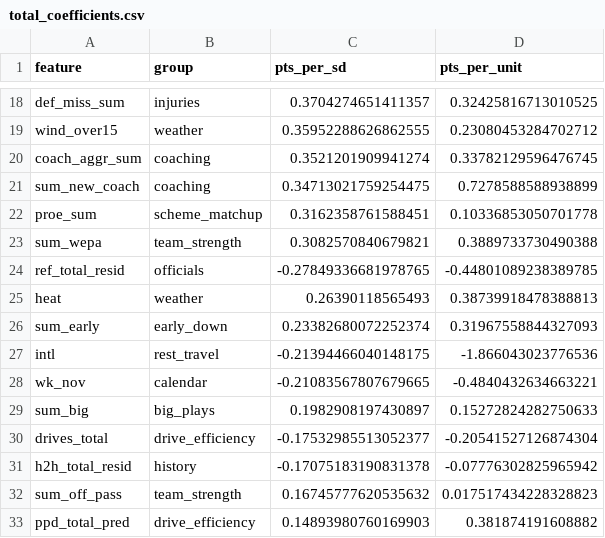
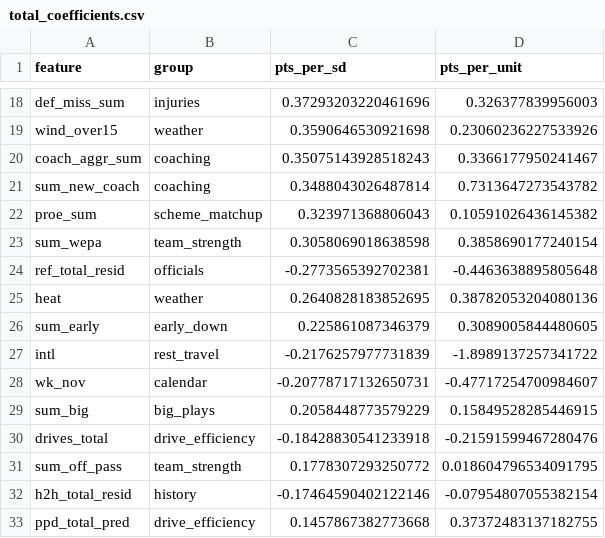
Before and after one commit to jferaz23/nfl-line-model, a CSV file: artifacts/total_coefficients.csv, drawn as a sheet; only a part is shown, gaps mark what is left out; removed rows and columns are numbered as before the commit, all else as after; the diff covers the shown part only; the diff names each change by its address in the sheet, - before the commit and + after, or states it on an @@ line.

```diff
--- a/artifacts/total_coefficients.csv
+++ b/artifacts/total_coefficients.csv
-C18 (pts_per_sd): 0.3704274651411357
+C18 (pts_per_sd): 0.37293203220461696
-D18 (pts_per_unit): 0.32425816713010525
+D18 (pts_per_unit): 0.326377839956003
-C19 (pts_per_sd): 0.35952288626862555
+C19 (pts_per_sd): 0.3590646530921698
-D19 (pts_per_unit): 0.23080453284702712
+D19 (pts_per_unit): 0.23060236227533926
-C20 (pts_per_sd): 0.3521201909941274
+C20 (pts_per_sd): 0.35075143928518243
-D20 (pts_per_unit): 0.33782129596476745
+D20 (pts_per_unit): 0.3366177950241467
-C21 (pts_per_sd): 0.34713021759254475
+C21 (pts_per_sd): 0.3488043026487814
-D21 (pts_per_unit): 0.7278588588938899
+D21 (pts_per_unit): 0.7313647273543782
-C22 (pts_per_sd): 0.3162358761588451
+C22 (pts_per_sd): 0.323971368806043
-D22 (pts_per_unit): 0.10336853050701778
+D22 (pts_per_unit): 0.10591026436145382
-C23 (pts_per_sd): 0.3082570840679821
+C23 (pts_per_sd): 0.3058069018638598
-D23 (pts_per_unit): 0.3889733730490388
+D23 (pts_per_unit): 0.3858690177240154
-C24 (pts_per_sd): -0.27849336681978765
+C24 (pts_per_sd): -0.2773565392702381
-D24 (pts_per_unit): -0.44801089238389785
+D24 (pts_per_unit): -0.4463638895805648
-C25 (pts_per_sd): 0.26390118565493
+C25 (pts_per_sd): 0.2640828183852695
-D25 (pts_per_unit): 0.38739918478388813
+D25 (pts_per_unit): 0.38782053204080136
-C26 (pts_per_sd): 0.23382680072252374
+C26 (pts_per_sd): 0.225861087346379
-D26 (pts_per_unit): 0.31967558844327093
+D26 (pts_per_unit): 0.3089005844480605
-C27 (pts_per_sd): -0.21394466040148175
+C27 (pts_per_sd): -0.2176257977731839
-D27 (pts_per_unit): -1.866043023776536
+D27 (pts_per_unit): -1.8989137257341722
-C28 (pts_per_sd): -0.21083567807679665
+C28 (pts_per_sd): -0.20778717132650731
-D28 (pts_per_unit): -0.4840432634663221
+D28 (pts_per_unit): -0.47717254700984607
-C29 (pts_per_sd): 0.1982908197430897
+C29 (pts_per_sd): 0.2058448773579229
-D29 (pts_per_unit): 0.15272824282750633
+D29 (pts_per_unit): 0.15849528285446915
-C30 (pts_per_sd): -0.17532985513052377
+C30 (pts_per_sd): -0.18428830541233918
-D30 (pts_per_unit): -0.20541527126874304
+D30 (pts_per_unit): -0.21591599467280476
-row 31: h2h_total_resid | history | -0.17075183190831378 | -0.07776302825965942
-C31 (pts_per_sd): 0.16745777620535632
+C31 (pts_per_sd): 0.1778307293250772
-D31 (pts_per_unit): 0.017517434228328823
+D31 (pts_per_unit): 0.018604796534091795
+row 32: h2h_total_resid | history | -0.17464590402122146 | -0.07954807055382154
-C33 (pts_per_sd): 0.14893980760169903
+C33 (pts_per_sd): 0.1457867382773668
-D33 (pts_per_unit): 0.381874191608882
+D33 (pts_per_unit): 0.37372483137182755
```
Also changed, not shown: 6 added rows, 6 removed rows and 48 edited cells elsewhere in this file, artifacts/kalshi/kalshi_nfl.csv, artifacts/lines/espn_lines.csv, 8 other files.
